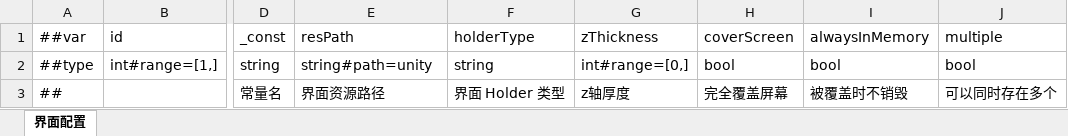
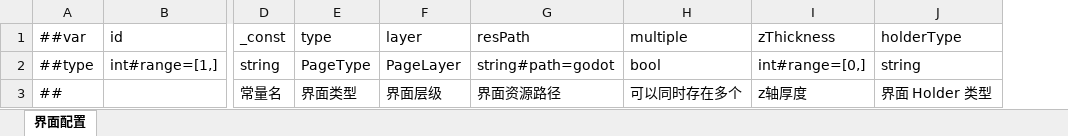
Before and after one commit to FengLucky/LFFrameworkForGodot, an Excel workbook: Config/Excel/界面配置.xlsx, sheet 界面配置, drawn as a sheet; only a part is shown, gaps mark what is left out; values as stored, in another font and other column widths than the file's, no borders; removed rows and columns are numbered as before the commit, all else as after; the diff names each change by its address in the sheet, - before the commit and + after, or states it on an @@ line.

```diff
--- a/Config/Excel/界面配置.xlsx (sheet 界面配置)
+++ b/Config/Excel/界面配置.xlsx (sheet 界面配置)
+column E (type), rows 2-3: PageType | 界面类型
+column F (layer), rows 2-3: PageLayer | 界面层级
-column F (holderType), rows 2-3: string | 界面 Holder 类型
+column H (multiple), rows 2-3: bool | 可以同时存在多个
-column H (coverScreen), rows 2-3: bool | 完全覆盖屏幕
-column I (alwaysInMemory), rows 2-3: bool | 被覆盖时不销毁
-J1: multiple
+J1: holderType
-G2 (resPath): string#path=unity
+G2 (resPath): string#path=godot
-J2 (holderType): bool
+J2 (holderType): string
-J3 (holderType): 可以同时存在多个
+J3 (holderType): 界面 Holder 类型
```
Also changed, not shown: 31 other files.
